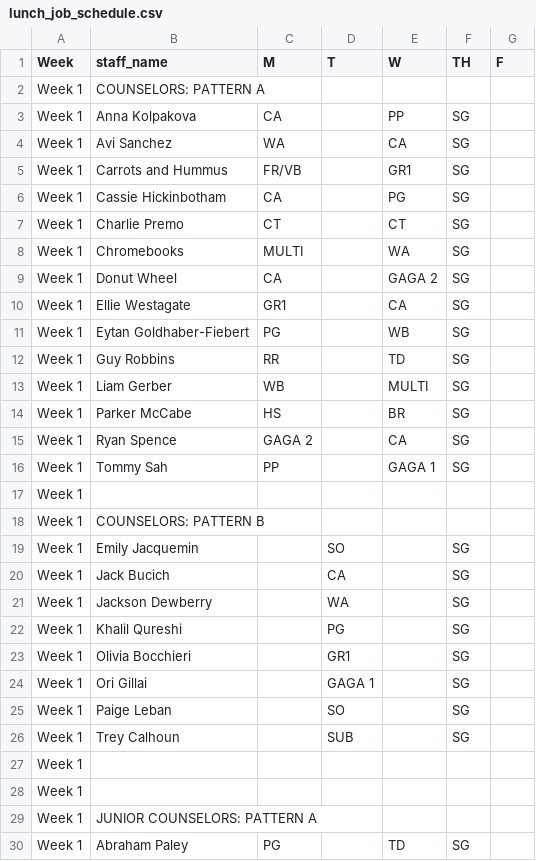
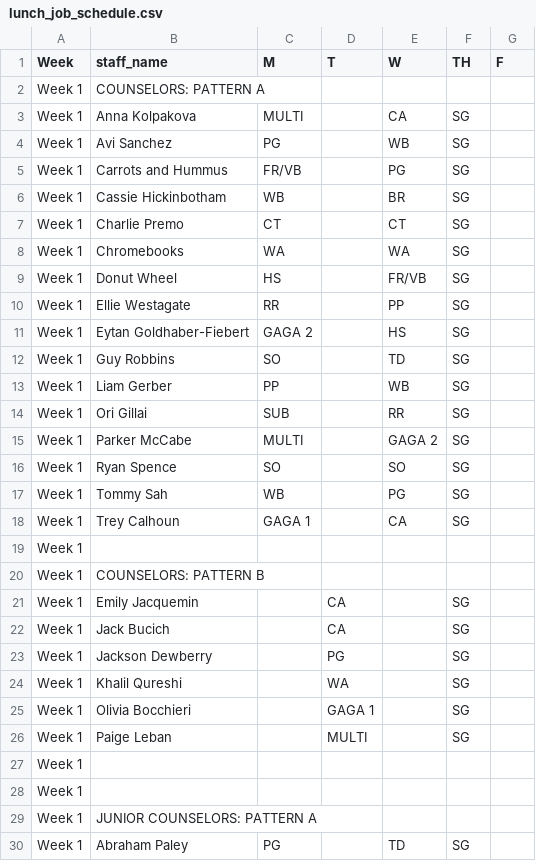
Before and after one commit to miles-wolf/Decathlon_Automation, a CSV file: lunch_job_schedule.csv, drawn as a sheet; only a part is shown; the diff covers the shown part only.

```diff
--- a/lunch_job_schedule.csv
+++ b/lunch_job_schedule.csv
@@ -2,26 +2,26 @@ Week,staff_name,M,T,W,TH,F
 Week 1,COUNSELORS: PATTERN A,,,,,
-Week 1,Anna Kolpakova,CA,,PP,SG,
-Week 1,Avi Sanchez,WA,,CA,SG,
-Week 1,Carrots and Hummus,FR/VB,,GR1,SG,
-Week 1,Cassie Hickinbotham,CA,,PG,SG,
+Week 1,Anna Kolpakova,MULTI,,CA,SG,
+Week 1,Avi Sanchez,PG,,WB,SG,
+Week 1,Carrots and Hummus,FR/VB,,PG,SG,
+Week 1,Cassie Hickinbotham,WB,,BR,SG,
 Week 1,Charlie Premo,CT,,CT,SG,
-Week 1,Chromebooks,MULTI,,WA,SG,
-Week 1,Donut Wheel,CA,,GAGA 2,SG,
-Week 1,Ellie Westagate,GR1,,CA,SG,
-Week 1,Eytan Goldhaber-Fiebert,PG,,WB,SG,
-Week 1,Guy Robbins,RR,,TD,SG,
-Week 1,Liam Gerber,WB,,MULTI,SG,
-Week 1,Parker McCabe,HS,,BR,SG,
-Week 1,Ryan Spence,GAGA 2,,CA,SG,
-Week 1,Tommy Sah,PP,,GAGA 1,SG,
+Week 1,Chromebooks,WA,,WA,SG,
+Week 1,Donut Wheel,HS,,FR/VB,SG,
+Week 1,Ellie Westagate,RR,,PP,SG,
+Week 1,Eytan Goldhaber-Fiebert,GAGA 2,,HS,SG,
+Week 1,Guy Robbins,SO,,TD,SG,
+Week 1,Liam Gerber,PP,,WB,SG,
+Week 1,Ori Gillai,SUB,,RR,SG,
+Week 1,Parker McCabe,MULTI,,GAGA 2,SG,
+Week 1,Ryan Spence,SO,,SO,SG,
+Week 1,Tommy Sah,WB,,PG,SG,
+Week 1,Trey Calhoun,GAGA 1,,CA,SG,
 Week 1,,,,,,
 Week 1,COUNSELORS: PATTERN B,,,,,
-Week 1,Emily Jacquemin,,SO,,SG,
+Week 1,Emily Jacquemin,,CA,,SG,
 Week 1,Jack Bucich,,CA,,SG,
-Week 1,Jackson Dewberry,,WA,,SG,
-Week 1,Khalil Qureshi,,PG,,SG,
-Week 1,Olivia Bocchieri,,GR1,,SG,
-Week 1,Ori Gillai,,GAGA 1,,SG,
-Week 1,Paige Leban,,SO,,SG,
-Week 1,Trey Calhoun,,SUB,,SG,
+Week 1,Jackson Dewberry,,PG,,SG,
+Week 1,Khalil Qureshi,,WA,,SG,
+Week 1,Olivia Bocchieri,,GAGA 1,,SG,
+Week 1,Paige Leban,,MULTI,,SG,
 Week 1,,,,,,
```
Also changed, not shown: 4 added rows, 4 removed rows and 94 edited cells elsewhere in this file, pipelines/lunch_job_schedule.csv, 3 other files.
